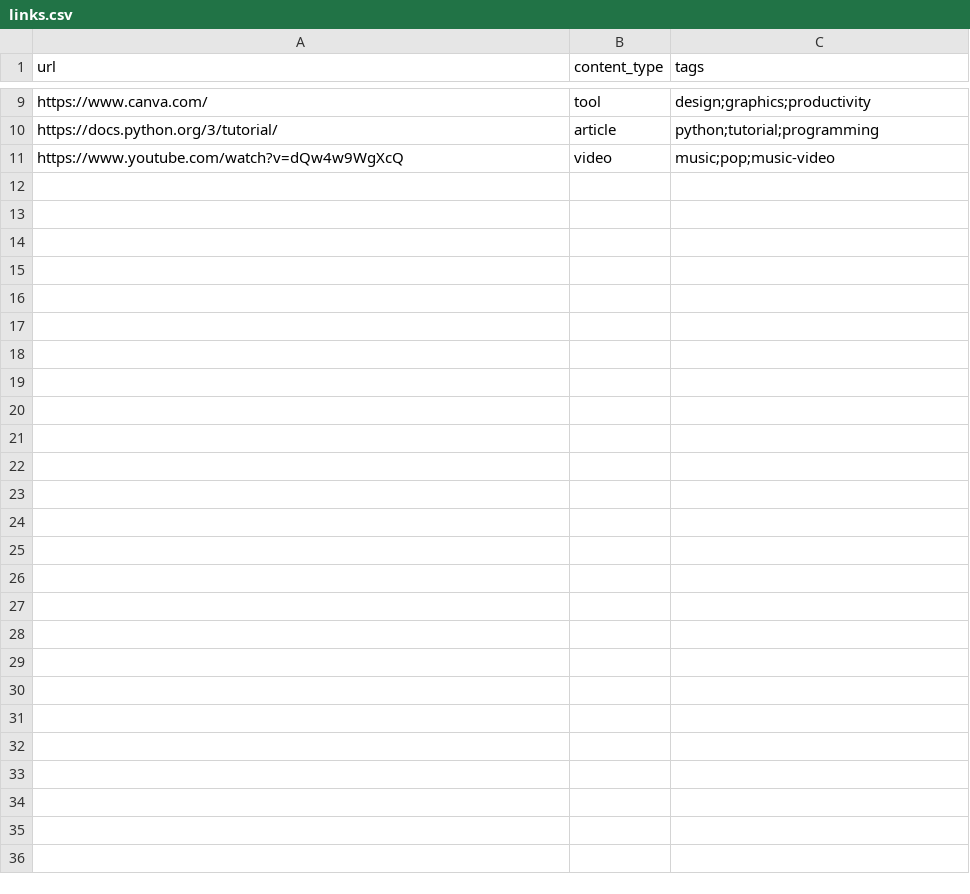
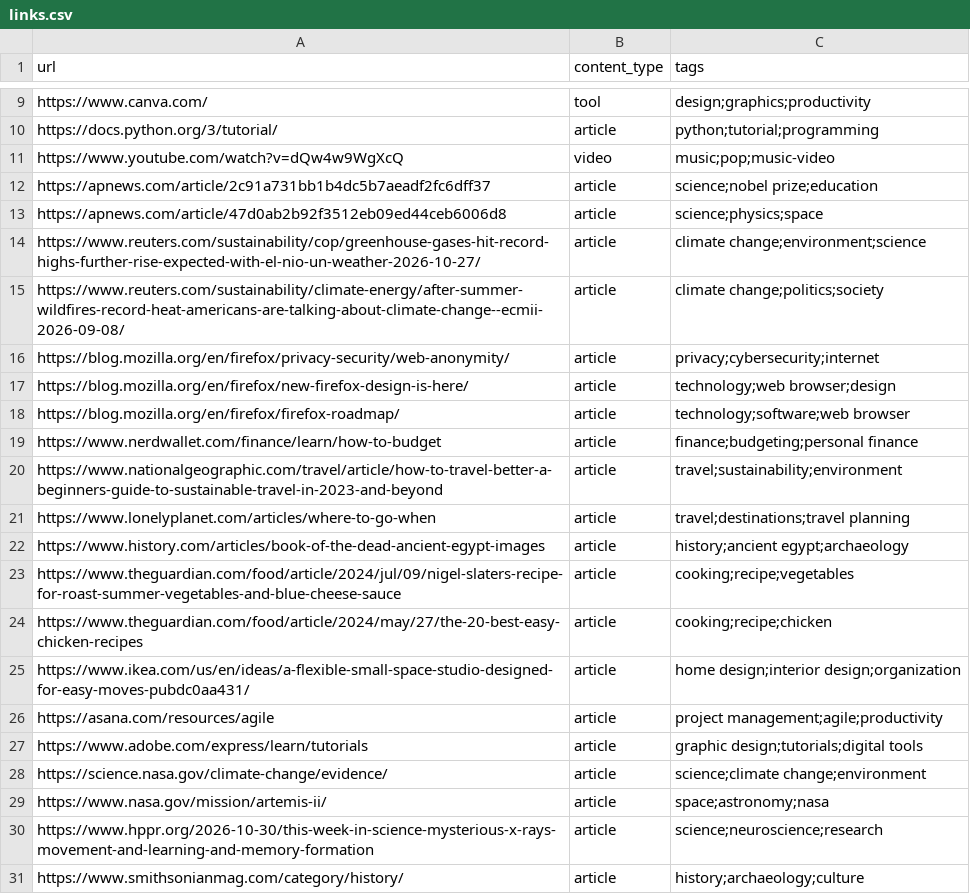
Before and after one commit to MayaKalev/mystash, a CSV file: api/eval/links.csv, drawn as a sheet; only a part is shown, gaps mark what is left out; the diff names each change by its address in the sheet, - before the commit and + after, or states it on an @@ line.

```diff
--- a/api/eval/links.csv
+++ b/api/eval/links.csv
+row 12: https://apnews.com/article/2c91a731bb1b4dc5b7aeadf2fc6dff37 | article | science;nobel prize;education
+row 13: https://apnews.com/article/47d0ab2b92f3512eb09ed44ceb6006d8 | article | science;physics;space
+row 14: https://www.reuters.com/sustainability/cop/greenhouse-gases-hit-record-highs-further-rise-expected-with-el-nio-un-weather-2026-10-27/ | article | climate change;environment;science
+row 15: https://www.reuters.com/sustainability/climate-energy/after-summer-wildfires-record-heat-americans-are-talking-about-climate-change--ecmii-2026-09-08/ | article | climate change;politics;society
+row 16: https://blog.mozilla.org/en/firefox/privacy-security/web-anonymity/ | article | privacy;cybersecurity;internet
+row 17: https://blog.mozilla.org/en/firefox/new-firefox-design-is-here/ | article | technology;web browser;design
+row 18: https://blog.mozilla.org/en/firefox/firefox-roadmap/ | article | technology;software;web browser
+row 19: https://www.nerdwallet.com/finance/learn/how-to-budget | article | finance;budgeting;personal finance
+row 20: https://www.nationalgeographic.com/travel/article/how-to-travel-better-a-beginners-guide-to-sustainable-travel-in-2023-and-beyond | article | travel;sustainability;environment
+row 21: https://www.lonelyplanet.com/articles/where-to-go-when | article | travel;destinations;travel planning
+row 22: https://www.history.com/articles/book-of-the-dead-ancient-egypt-images | article | history;ancient egypt;archaeology
+row 23: https://www.theguardian.com/food/article/2024/jul/09/nigel-slaters-recipe-for-roast-summer-vegetables-and-blue-cheese-sauce | article | cooking;recipe;vegetables
+row 24: https://www.theguardian.com/food/article/2024/may/27/the-20-best-easy-chicken-recipes | article | cooking;recipe;chicken
+row 25: https://www.ikea.com/us/en/ideas/a-flexible-small-space-studio-designed-for-easy-moves-pubdc0aa431/ | article | home design;interior design;organization
+row 26: https://asana.com/resources/agile | article | project management;agile;productivity
+row 27: https://www.adobe.com/express/learn/tutorials | article | graphic design;tutorials;digital tools
+row 28: https://science.nasa.gov/climate-change/evidence/ | article | science;climate change;environment
+row 29: https://www.nasa.gov/mission/artemis-ii/ | article | space;astronomy;nasa
+row 30: https://www.hppr.org/2026-10-30/this-week-in-science-mysterious-x-rays-movement-and-learning-and-memory-formation | article | science;neuroscience;research
+row 31: https://www.smithsonianmag.com/category/history/ | article | history;archaeology;culture
```
Also changed, not shown: 1 other file.
